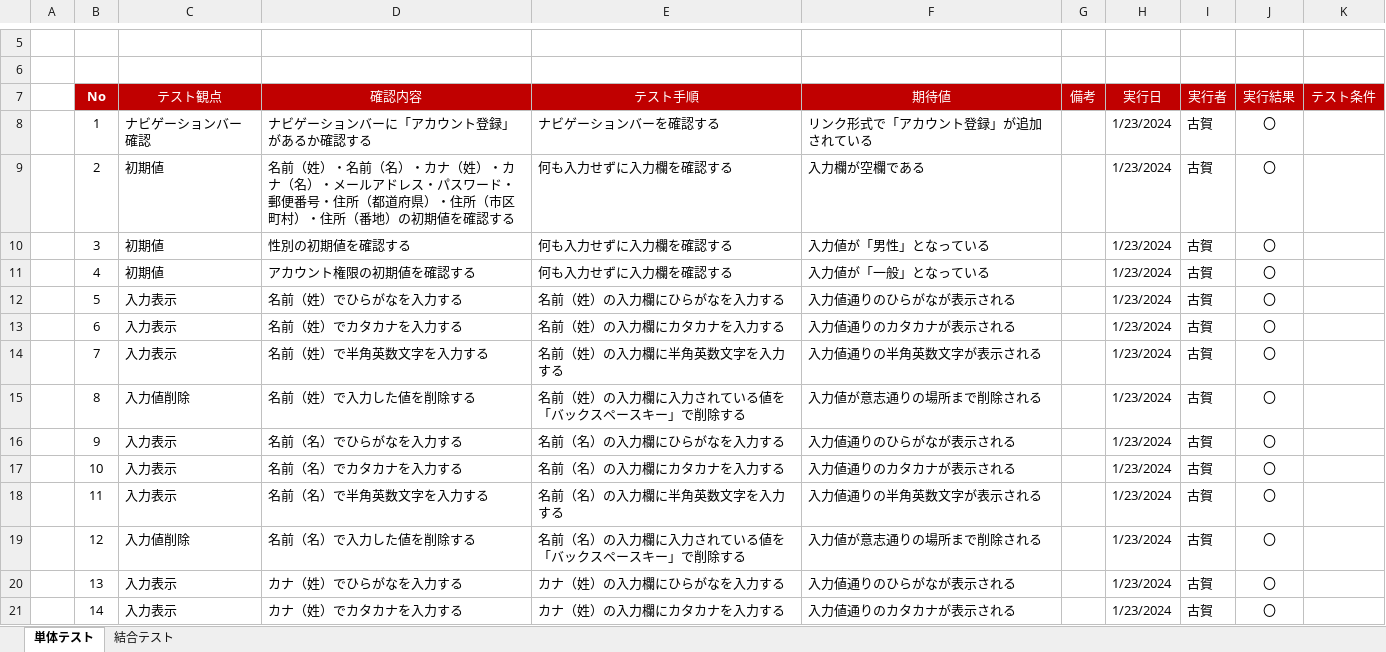
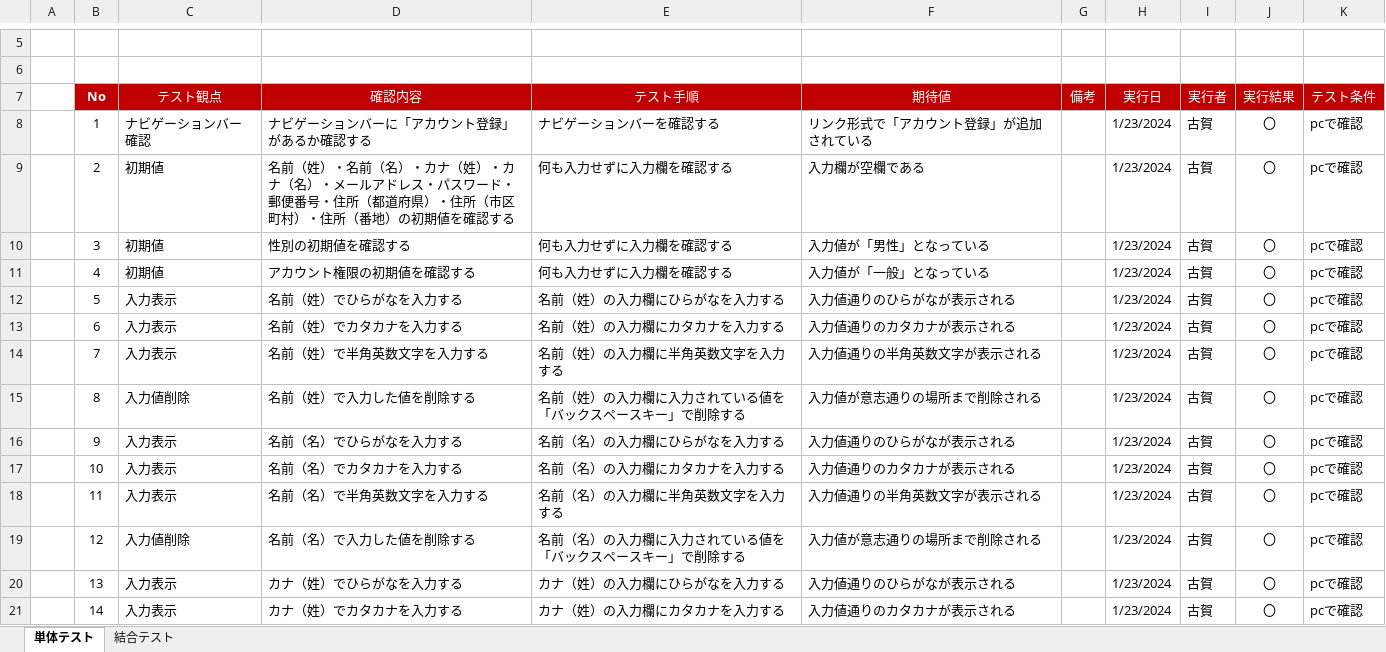
Before and after one commit to kogaryotaro/accountEntry, an Excel workbook: テストケース.xlsx, sheet 単体テスト, drawn as a sheet; only a part is shown, gaps mark what is left out; values as stored, in another font and other column widths than the file's, no borders; the diff covers the shown part only; the diff names each change by its address in the sheet, - before the commit and + after, or states it on an @@ line.

```diff
--- a/テストケース.xlsx (sheet 単体テスト)
+++ b/テストケース.xlsx (sheet 単体テスト)
-K8:K21 (テスト条件): (empty)
+K8:K21 (テスト条件): pcで確認
```
Also changed, not shown: 52 edited cells elsewhere in this sheet, sheet 結合テスト.
